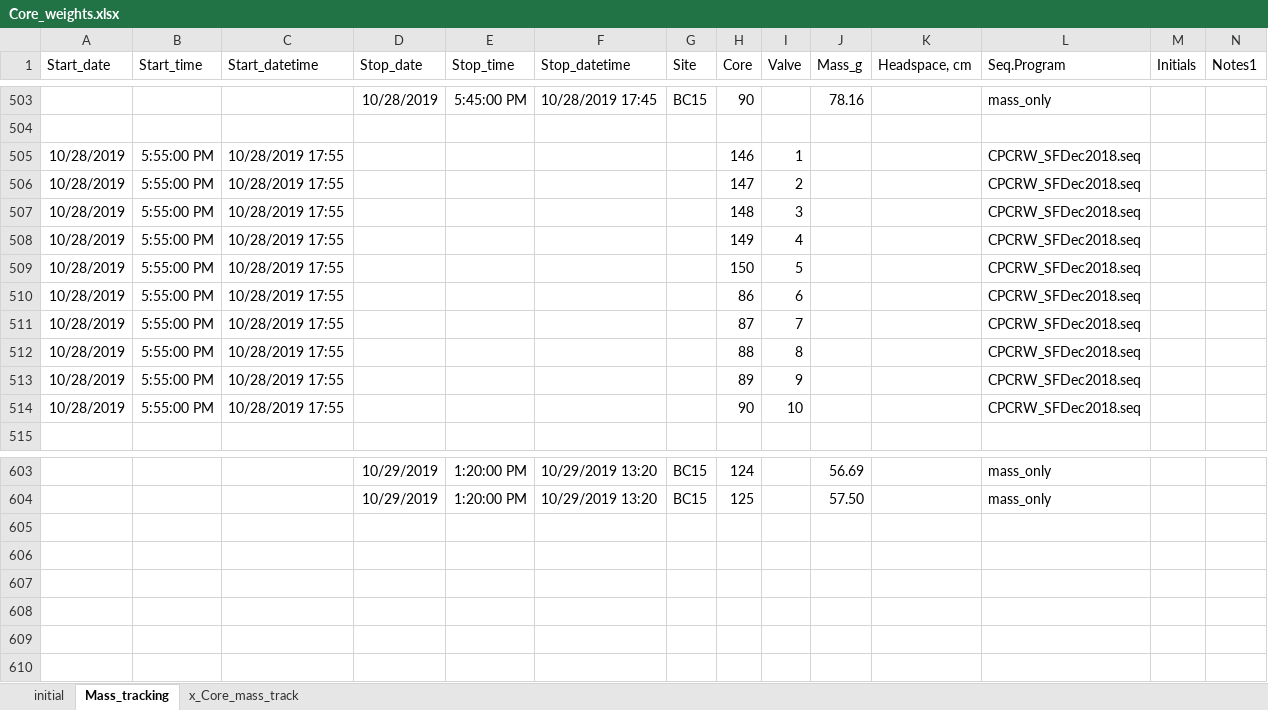
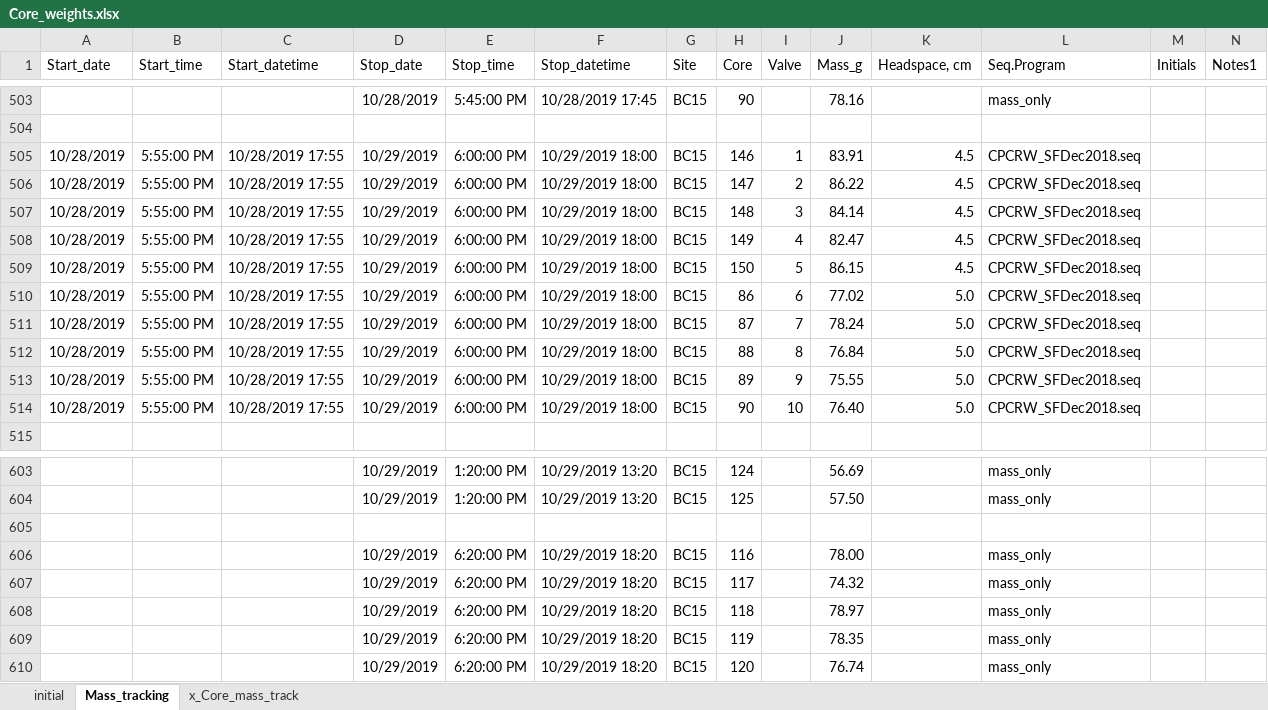
Before and after one commit to kaizadp/hysteresis_and_soil_carbon, an Excel workbook: data/Core_weights.xlsx, sheet Mass_tracking, drawn as a sheet; only a part is shown, gaps mark what is left out; values as stored, in another font and other column widths than the file's, no borders; charts and pictures not drawn; rows hold the shown columns only; the diff names each change by its address in the sheet, - before the commit and + after, or states it on an @@ line.

Commit message:
data entry

```diff
--- a/data/Core_weights.xlsx (sheet Mass_tracking)
+++ b/data/Core_weights.xlsx (sheet Mass_tracking)
-D505:D514 (Stop_date): (empty)
+D505:D514 (Stop_date): 10/29/2019
-E505:E514 (Stop_time): (empty)
+E505:E514 (Stop_time): 6:00:00 PM
-F505:F514 (Stop_datetime): (empty)
+F505:F514 (Stop_datetime): 10/29/2019 18:00
-G505:G514 (Site): (empty)
+G505:G514 (Site): BC15
-J505 (Mass_g): (empty)
+J505 (Mass_g): 83.91
-K505:K509 (Headspace, cm): (empty)
+K505:K509 (Headspace, cm): 4.5
-J506 (Mass_g): (empty)
+J506 (Mass_g): 86.22
-J507 (Mass_g): (empty)
+J507 (Mass_g): 84.14
-J508 (Mass_g): (empty)
+J508 (Mass_g): 82.47
-J509 (Mass_g): (empty)
+J509 (Mass_g): 86.15
-J510 (Mass_g): (empty)
+J510 (Mass_g): 77.02
-K510:K514 (Headspace, cm): (empty)
+K510:K514 (Headspace, cm): 5.0
-J511 (Mass_g): (empty)
+J511 (Mass_g): 78.24
-J512 (Mass_g): (empty)
+J512 (Mass_g): 76.84
-J513 (Mass_g): (empty)
+J513 (Mass_g): 75.55
-J514 (Mass_g): (empty)
+J514 (Mass_g): 76.40
+row 605: (empty)
+row 606:  |  |  | 10/29/2019 | 6:20:00 PM | 10/29/2019 18:20 | BC15 | 116 |  | 78.00 |  | mass_only
+row 607:  |  |  | 10/29/2019 | 6:20:00 PM | 10/29/2019 18:20 | BC15 | 117 |  | 74.32 |  | mass_only
+row 608:  |  |  | 10/29/2019 | 6:20:00 PM | 10/29/2019 18:20 | BC15 | 118 |  | 78.97 |  | mass_only
+row 609:  |  |  | 10/29/2019 | 6:20:00 PM | 10/29/2019 18:20 | BC15 | 119 |  | 78.35 |  | mass_only
+row 610:  |  |  | 10/29/2019 | 6:20:00 PM | 10/29/2019 18:20 | BC15 | 120 |  | 76.74 |  | mass_only
```
Also changed, not shown: 3 other files.
